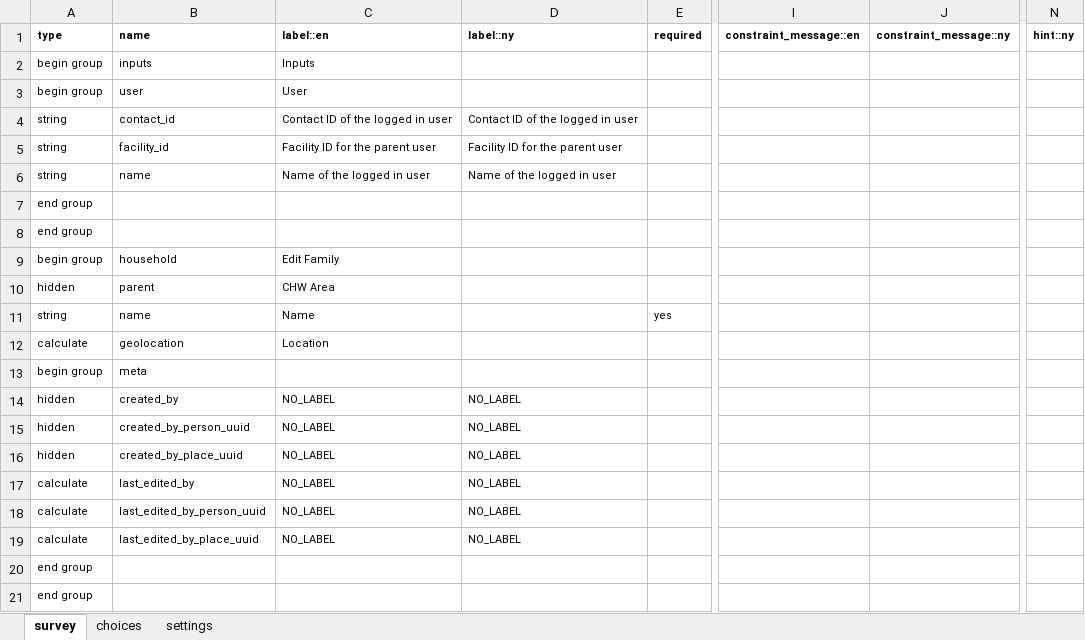
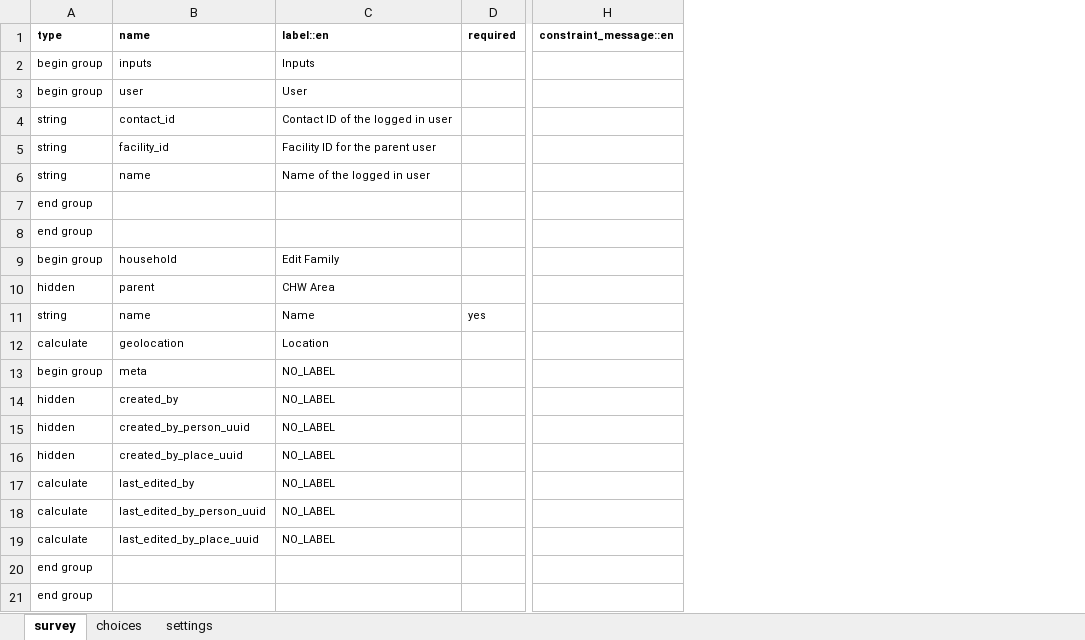
Before and after one commit to oyierp/community-testing-config-test, an Excel workbook: forms/contact/house_hold-edit.xlsx, sheet survey, drawn as a sheet; only a part is shown, gaps mark what is left out; values as stored, in another font and other column widths than the file's, no borders; conditional formats not drawn; the diff names each change by its address in the sheet, - before the commit and + after, or states it on an @@ line.

```diff
--- a/forms/contact/house_hold-edit.xlsx (sheet survey)
+++ b/forms/contact/house_hold-edit.xlsx (sheet survey)
-column D (label::ny), rows 4-19: Contact ID of the logged in user | Facility ID for the parent user | Name of the logged in user |  |  |  |  |  |  |  | NO_LABEL | NO_LABEL | NO_LABEL | NO_LABEL | NO_LABEL | NO_LABEL
-column J (constraint_message::ny), empty
-column N (hint::ny), empty
-C13 (label::en): (empty)
+C13 (label::en): NO_LABEL
```
Also changed, not shown: sheet settings, forms/contact/house_hold-create.xlsx.
